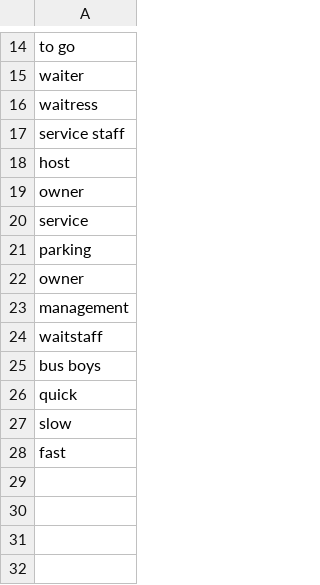
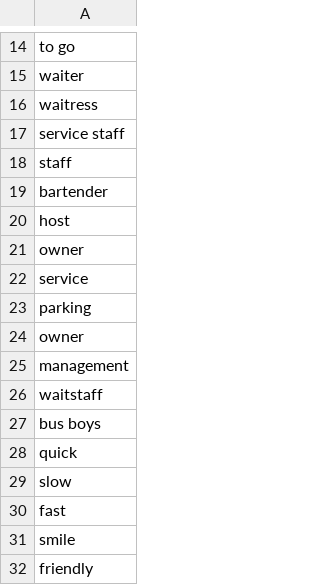
Before and after one commit to taranagar/yelp-review-challenge, a CSV file: dict/service.csv, drawn as a sheet; only a part is shown, gaps mark what is left out.

```diff
--- a/dict/service.csv
+++ b/dict/service.csv
@@ -17,2 +17,4 @@ waitress
 service staff
+staff
+bartender
 host
@@ -28 +30,3 @@ slow
 fast
+smile
+friendly
```
Also changed, not shown: dict/ambiance.csv, dict/food.csv, 1 other file.
